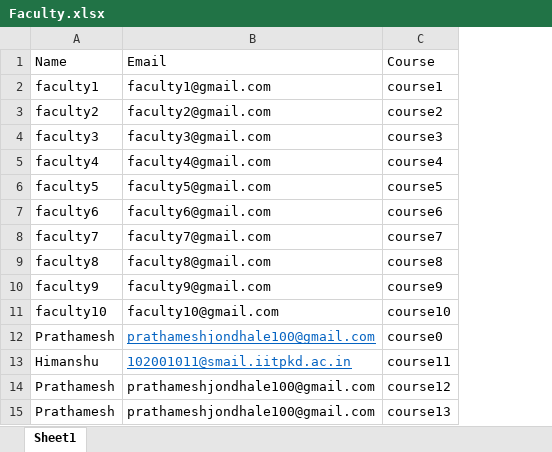
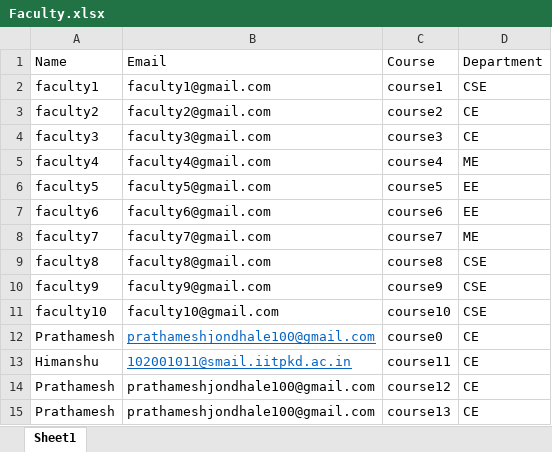
Before and after one commit to Satwik260204/TA_Backend, an Excel workbook: upload/Faculty.xlsx, sheet Sheet1, drawn as a sheet; values as stored, in another font and other column widths than the file's, no borders; the diff names each change by its address in the sheet, - before the commit and + after, or states it on an @@ line.

Commit message:
Added Department Model, added freeze, excel sheet download and some changes in routes and auth

```diff
--- a/upload/Faculty.xlsx (sheet Sheet1)
+++ b/upload/Faculty.xlsx (sheet Sheet1)
+column D, rows 1-15: Department | CSE | CE | CE | ME | EE | EE | ME | CSE | CSE | CSE | CE | CE | CE | CE
```
Also changed, not shown: upload/Student.xlsx, 14 other files.
